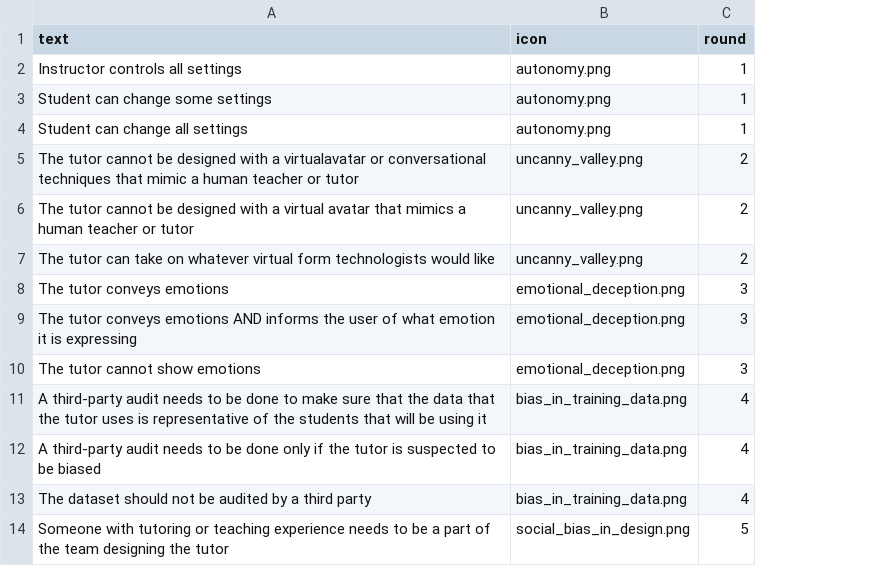
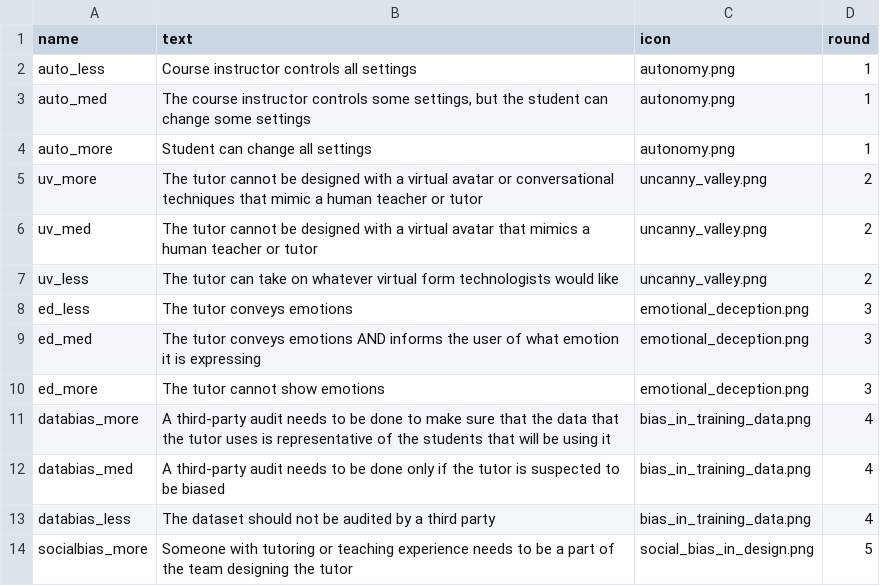
Before and after one commit to mitmedialab/tpdt, a CSV file: public/data/genAITutor.csv, drawn as a sheet; only a part is shown; addresses are those after the commit; the diff names each change by its address in the sheet, - before the commit and + after, or states it on an @@ line.

Commit message:
Adding names for data csv files

```diff
--- a/public/data/genAITutor.csv
+++ b/public/data/genAITutor.csv
+column A (name), rows 2-14: auto_less | auto_med | auto_more | uv_more | uv_med | uv_less | ed_less | ed_med | ed_more | databias_more | databias_med | databias_less | socialbias_more
-B2 (text): Instructor controls all settings
+B2 (text): Course instructor controls all settings
-B3 (text): Student can change…
+B3 (text): The course instructor controls some settings, but the student can change…
-B5 (text): …with a virtualavatar or conversational…
+B5 (text): …with a virtual avatar or conversational…
```
Also changed, not shown: public/data/AIPolicy.csv, public/data/rulesForRobots.csv.
